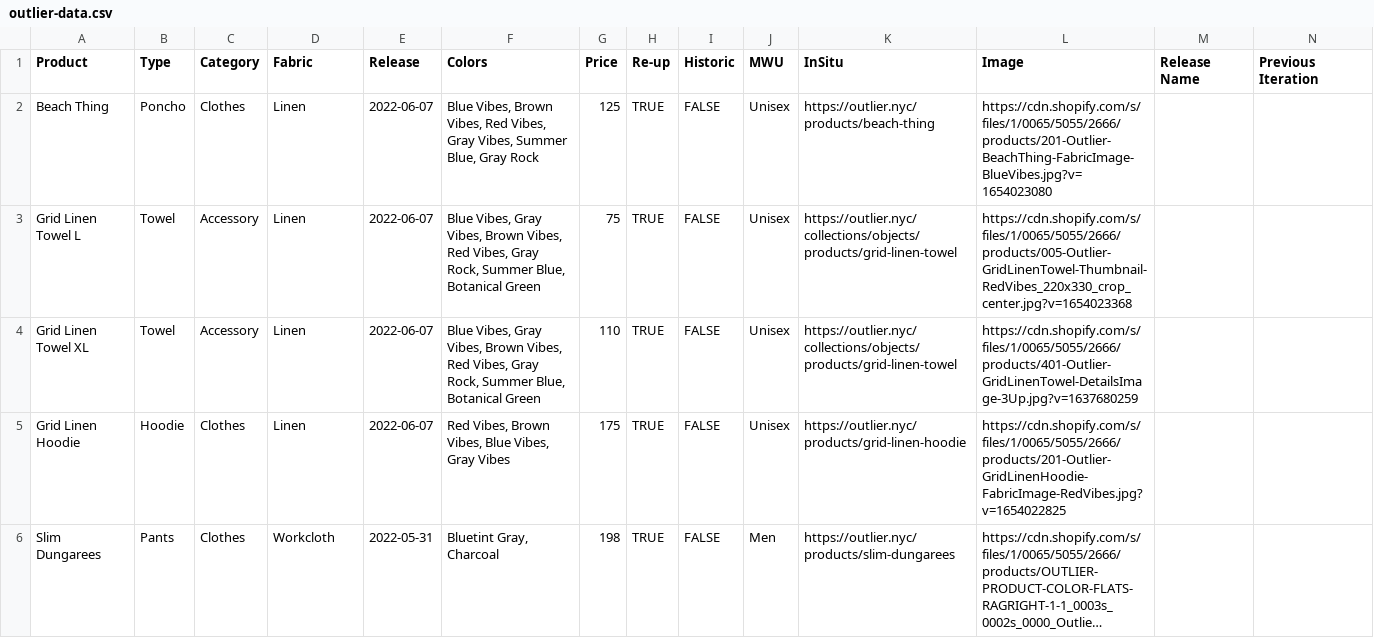
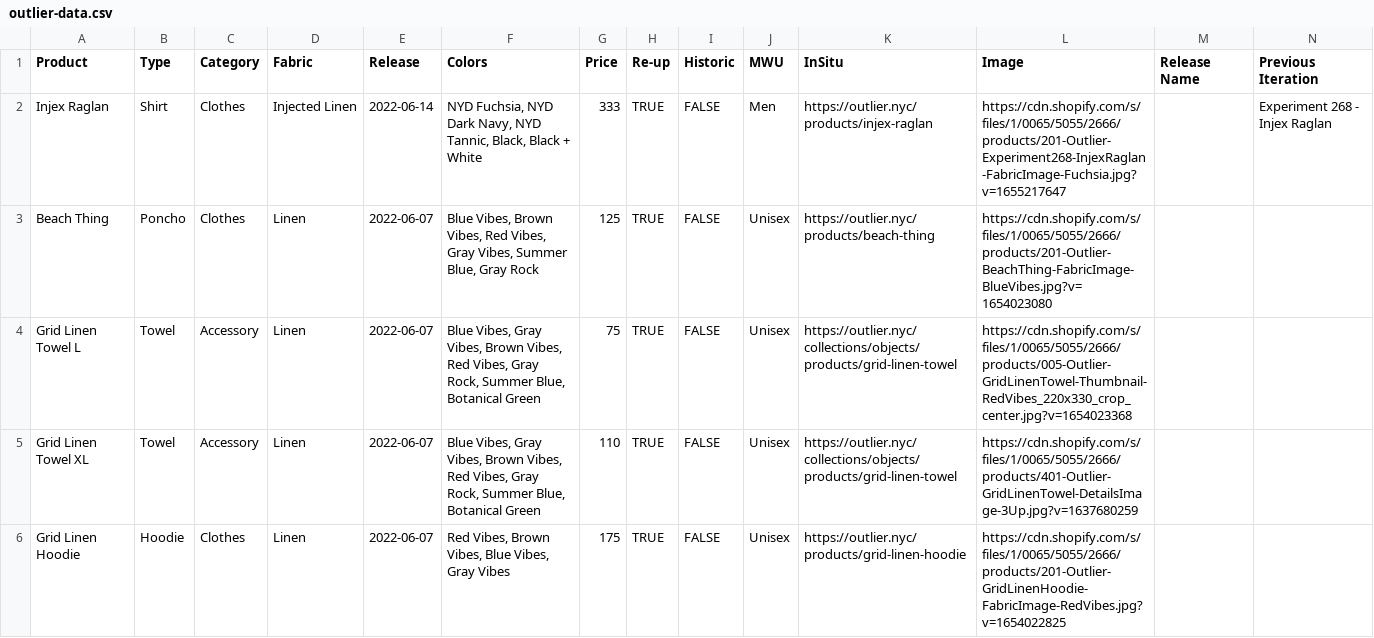
Before and after one commit to ciyer/outlier, a CSV file: public/outlier-data.csv, drawn as a sheet; only a part is shown; the shorter side is filled out with more unchanged rows; long unchanged cells end in …; rows hold the shown columns only; the diff names each change by its address in the sheet, - before the commit and + after, or states it on an @@ line.

Commit message:
2022-06-14 drop

```diff
--- a/public/outlier-data.csv
+++ b/public/outlier-data.csv
+row 2: Injex Raglan | Shirt | Clothes | Injected Linen | 2022-06-14 | NYD Fuchsia, NYD Dark Navy, NYD Tannic, Black, Black + White | 333 | TRUE | FALSE | Men | https://outlier.nyc/products/injex-raglan | https://cdn.shopify.com/s/files/1/0065/5055/2666/products/201-Outlier-Experiment268-InjexRaglan-FabricImage-Fuchsia.jpg?v=1655217647 |  | Experiment 268 - Injex Raglan
```
